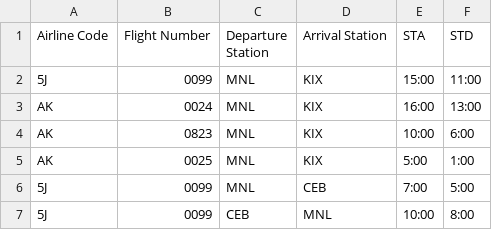
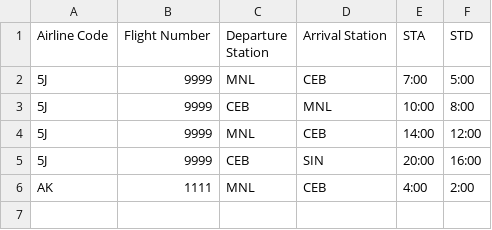
Before and after one commit to juanricardocortes/FlightReservations, a CSV file: src/main/savedfiles/SavedFlights.csv, drawn as a sheet.

```diff
--- a/src/main/savedfiles/SavedFlights.csv
+++ b/src/main/savedfiles/SavedFlights.csv
@@ -1,7 +1,6 @@
 Airline Code,Flight Number,Departure Station,Arrival Station,STA,STD
-5J,0099,MNL,KIX,15:00,11:00
-AK,0024,MNL,KIX,16:00,13:00
-AK,0823,MNL,KIX,10:00,6:00
-AK,0025,MNL,KIX,5:00,1:00
-5J,0099,MNL,CEB,7:00,5:00
-5J,0099,CEB,MNL,10:00,8:00
+5J,9999,MNL,CEB,7:00,5:00
+5J,9999,CEB,MNL,10:00,8:00
+5J,9999,MNL,CEB,14:00,12:00
+5J,9999,CEB,SIN,20:00,16:00
+AK,1111,MNL,CEB,4:00,2:00
```
Also changed, not shown: src/main/savedfiles/ReservedFlights.csv, 12 other files.
